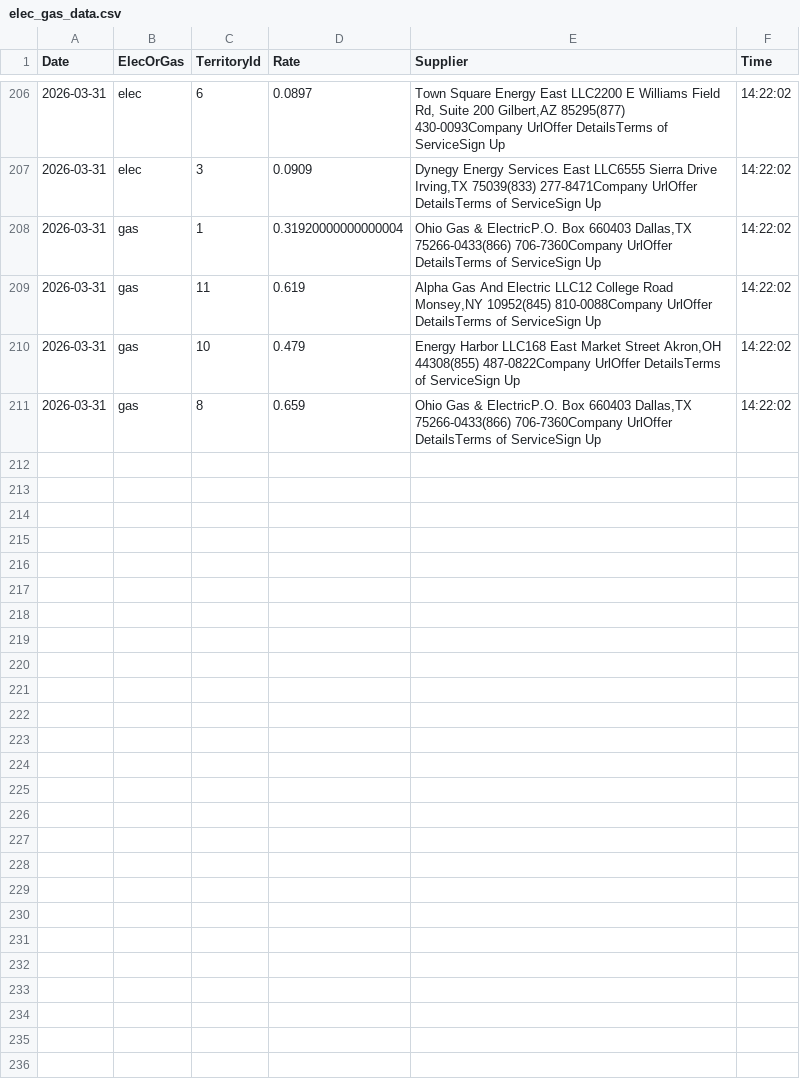
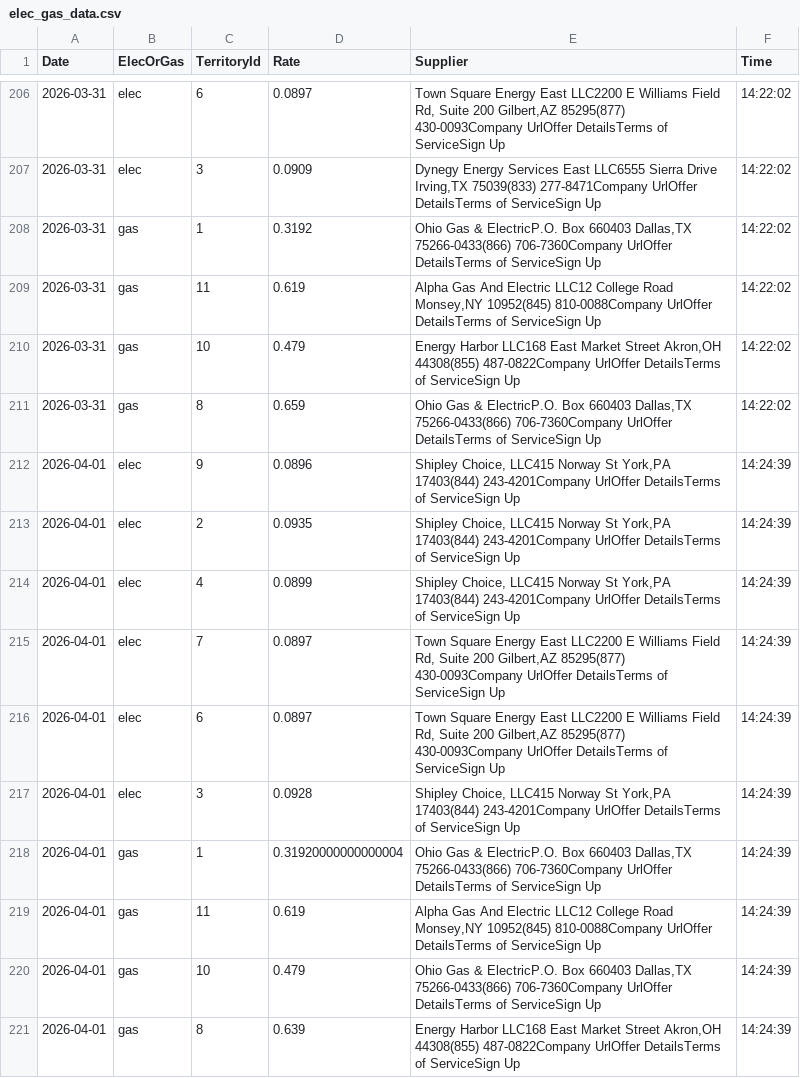
Before and after one commit to humphreysb/gasAndElectricTicker, a CSV file: elec_gas_data.csv, drawn as a sheet; only a part is shown, gaps mark what is left out.

```diff
--- a/elec_gas_data.csv
+++ b/elec_gas_data.csv
@@ -207,3 +207,3 @@ Date,ElecOrGas,TerritoryId,Rate,Supplier,Time
 2026-03-31,elec,3,0.0909,"Dynegy Energy Services East LLC6555 Sierra Drive Irving,TX 75039(833) 277-8471Company UrlOffer DetailsTerms of ServiceSign Up",14:22:02
-2026-03-31,gas,1,0.31920000000000004,"Ohio Gas & ElectricP.O. Box 660403 Dallas,TX 75266-0433(866) 706-7360Company UrlOffer DetailsTerms of ServiceSign Up",14:22:02
+2026-03-31,gas,1,0.3192,"Ohio Gas & ElectricP.O. Box 660403 Dallas,TX 75266-0433(866) 706-7360Company UrlOffer DetailsTerms of ServiceSign Up",14:22:02
 2026-03-31,gas,11,0.619,"Alpha Gas And Electric LLC12 College Road Monsey,NY 10952(845) 810-0088Company UrlOffer DetailsTerms of ServiceSign Up",14:22:02
@@ -211 +211,11 @@ Date,ElecOrGas,TerritoryId,Rate,Supplier,Time
 2026-03-31,gas,8,0.659,"Ohio Gas & ElectricP.O. Box 660403 Dallas,TX 75266-0433(866) 706-7360Company UrlOffer DetailsTerms of ServiceSign Up",14:22:02
+2026-04-01,elec,9,0.0896,"Shipley Choice, LLC415 Norway St York,PA 17403(844) 243-4201Company UrlOffer DetailsTerms of ServiceSign Up",14:24:39
+2026-04-01,elec,2,0.0935,"Shipley Choice, LLC415 Norway St York,PA 17403(844) 243-4201Company UrlOffer DetailsTerms of ServiceSign Up",14:24:39
+2026-04-01,elec,4,0.0899,"Shipley Choice, LLC415 Norway St York,PA 17403(844) 243-4201Company UrlOffer DetailsTerms of ServiceSign Up",14:24:39
+2026-04-01,elec,7,0.0897,"Town Square Energy East LLC2200 E Williams Field Rd, Suite 200 Gilbert,AZ 85295(877) 430-0093Company UrlOffer DetailsTerms of ServiceSign Up",14:24:39
+2026-04-01,elec,6,0.0897,"Town Square Energy East LLC2200 E Williams Field Rd, Suite 200 Gilbert,AZ 85295(877) 430-0093Company UrlOffer DetailsTerms of ServiceSign Up",14:24:39
+2026-04-01,elec,3,0.0928,"Shipley Choice, LLC415 Norway St York,PA 17403(844) 243-4201Company UrlOffer DetailsTerms of ServiceSign Up",14:24:39
+2026-04-01,gas,1,0.31920000000000004,"Ohio Gas & ElectricP.O. Box 660403 Dallas,TX 75266-0433(866) 706-7360Company UrlOffer DetailsTerms of ServiceSign Up",14:24:39
+2026-04-01,gas,11,0.619,"Alpha Gas And Electric LLC12 College Road Monsey,NY 10952(845) 810-0088Company UrlOffer DetailsTerms of ServiceSign Up",14:24:39
+2026-04-01,gas,10,0.479,"Ohio Gas & ElectricP.O. Box 660403 Dallas,TX 75266-0433(866) 706-7360Company UrlOffer DetailsTerms of ServiceSign Up",14:24:39
+2026-04-01,gas,8,0.639,"Energy Harbor LLC168 East Market Street Akron,OH 44308(855) 487-0822Company UrlOffer DetailsTerms of ServiceSign Up",14:24:39
```
Also changed, not shown: 3 other files.
